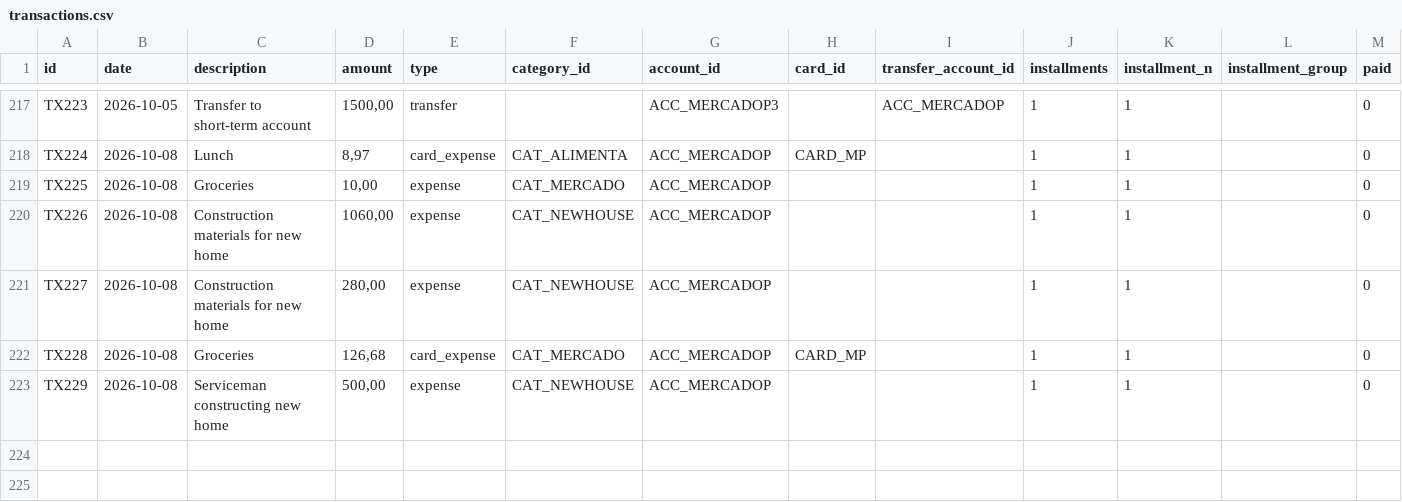
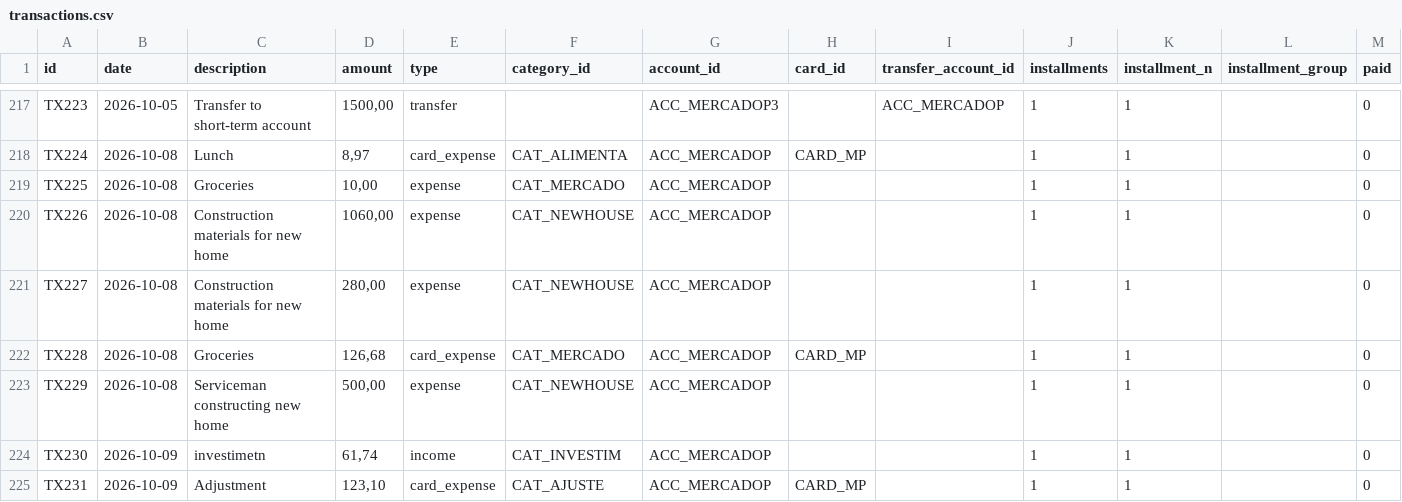
Before and after one commit to duducm2/scripts, a CSV file: finances/data/transactions.csv, drawn as a sheet; only a part is shown, gaps mark what is left out.

Commit message:
Enhance ClipAngel functionality by adding focus return from main menu in multiple functions. Update financial records with new transactions and adjustments. Modify settings for dashboard window handle.

```diff
--- a/finances/data/transactions.csv
+++ b/finances/data/transactions.csv
@@ -223 +223,3 @@ TX228,2026-10-08,Groceries,"126,68",card_expense,CAT_MERCADO,ACC_MERCADOP,CARD_M
 TX229,2026-10-08,Serviceman constructing new home,"500,00",expense,CAT_NEWHOUSE,ACC_MERCADOP,,,1,1,,0
+TX230,2026-10-09,investimetn,"61,74",income,CAT_INVESTIM,ACC_MERCADOP,,,1,1,,0
+TX231,2026-10-09,Adjustment,"123,10",card_expense,CAT_AJUSTE,ACC_MERCADOP,CARD_MP,,1,1,,0
```
Also changed, not shown: finances/data/accounts.csv, finances/data/credit_cards.csv, 5 other files.
